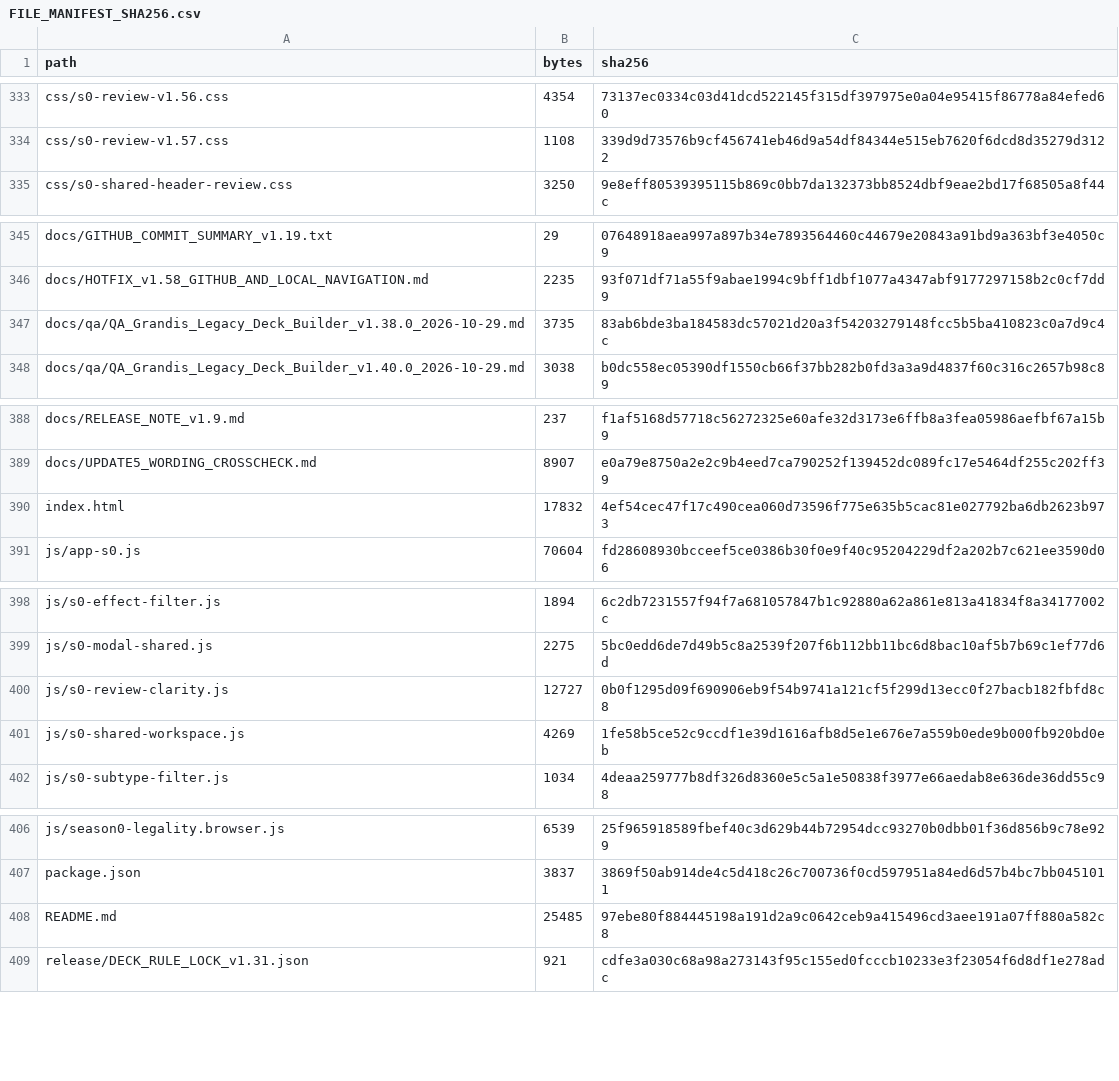
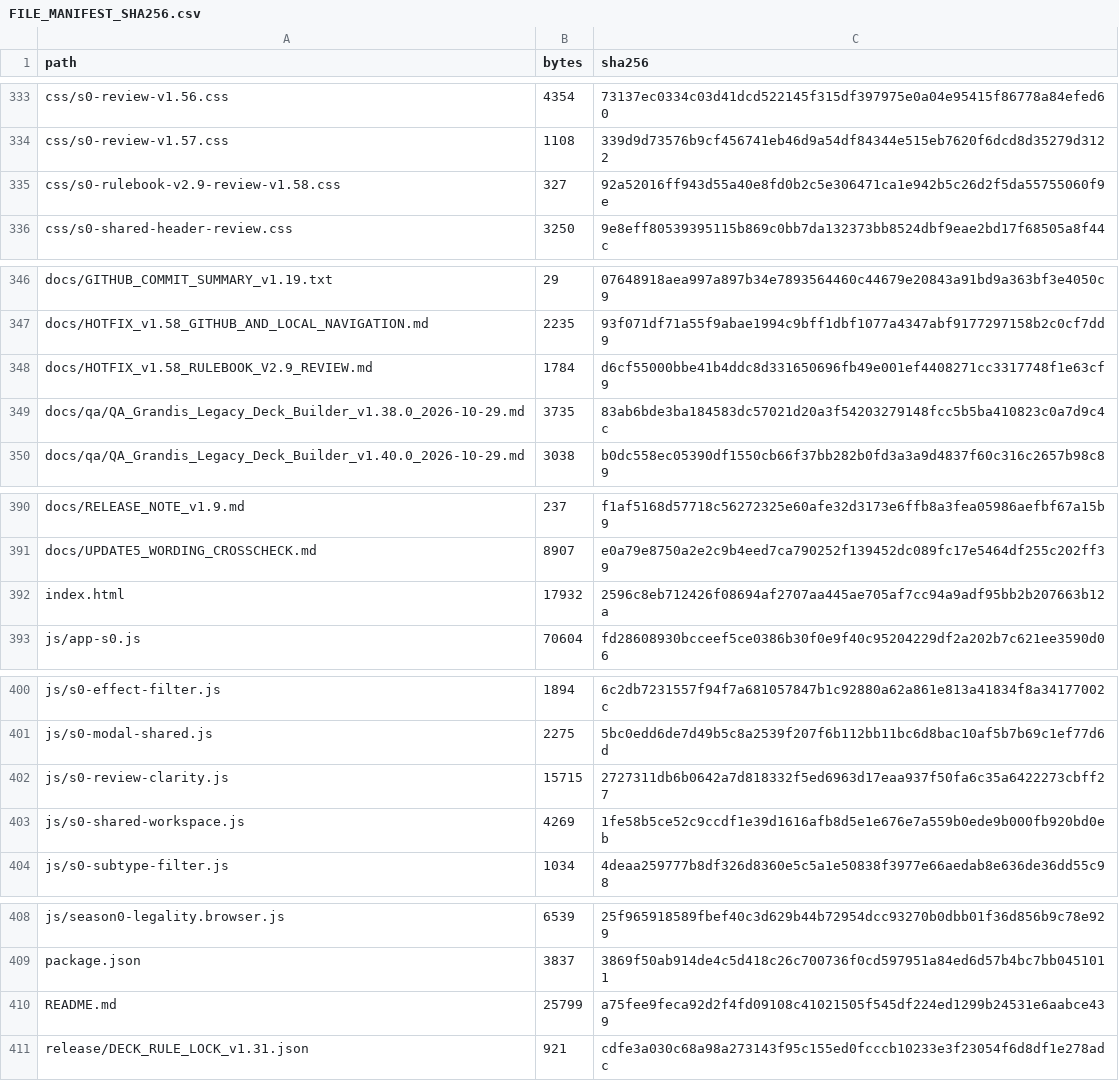
Before and after one commit to GrandisLegacyTCG/Grandis-Legacy-Website, a CSV file: FILE_MANIFEST_SHA256.csv, drawn as a sheet; only a part is shown, gaps mark what is left out; the diff covers the shown part only.

```diff
--- a/FILE_MANIFEST_SHA256.csv
+++ b/FILE_MANIFEST_SHA256.csv
@@ -334,2 +334,3 @@ css/s0-review-v1.56.css,4354,73137ec0334c03d41dcd522145f315df397975e0a04e95415f8
 css/s0-review-v1.57.css,1108,339d9d73576b9cf456741eb46d9a54df84344e515eb7620f6dcd8d35279d3122
+css/s0-rulebook-v2.9-review-v1.58.css,327,92a52016ff943d55a40e8fd0b2c5e306471ca1e942b5c26d2f5da55755060f9e
 css/s0-shared-header-review.css,3250,9e8eff80539395115b869c0bb7da132373bb8524dbf9eae2bd17f68505a8f44c
@@ -346,2 +347,3 @@ docs/GITHUB_COMMIT_SUMMARY_v1.19.txt,29,07648918aea997a897b34e7893564460c44679e2
 docs/HOTFIX_v1.58_GITHUB_AND_LOCAL_NAVIGATION.md,2235,93f071df71a55f9abae1994c9bff1dbf1077a4347abf9177297158b2c0cf7dd9
+docs/HOTFIX_v1.58_RULEBOOK_V2.9_REVIEW.md,1784,d6cf55000bbe41b4ddc8d331650696fb49e001ef4408271cc3317748f1e63cf9
 docs/qa/QA_Grandis_Legacy_Deck_Builder_v1.38.0_2026-10-29.md,3735,83ab6bde3ba184583dc57021d20a3f54203279148fcc5b5ba410823c0a7d9c4c
@@ -389,3 +391,3 @@ docs/RELEASE_NOTE_v1.9.md,237,f1af5168d57718c56272325e60afe32d3173e6ffb8a3fea059
 docs/UPDATE5_WORDING_CROSSCHECK.md,8907,e0a79e8750a2e2c9b4eed7ca790252f139452dc089fc17e5464df255c202ff39
-index.html,17832,4ef54cec47f17c490cea060d73596f775e635b5cac81e027792ba6db2623b973
+index.html,17932,2596c8eb712426f08694af2707aa445ae705af7cc94a9adf95bb2b207663b12a
 js/app-s0.js,70604,fd28608930bcceef5ce0386b30f0e9f40c95204229df2a202b7c621ee3590d06
@@ -399,3 +401,3 @@ js/s0-effect-filter.js,1894,6c2db7231557f94f7a681057847b1c92880a62a861e813a41834
 js/s0-modal-shared.js,2275,5bc0edd6de7d49b5c8a2539f207f6b112bb11bc6d8bac10af5b7b69c1ef77d6d
-js/s0-review-clarity.js,12727,0b0f1295d09f690906eb9f54b9741a121cf5f299d13ecc0f27bacb182fbfd8c8
+js/s0-review-clarity.js,15715,2727311db6b0642a7d818332f5ed6963d17eaa937f50fa6c35a6422273cbff27
 js/s0-shared-workspace.js,4269,1fe58b5ce52c9ccdf1e39d1616afb8d5e1e676e7a559b0ede9b000fb920bd0eb
@@ -407,3 +409,3 @@ js/season0-legality.browser.js,6539,25f965918589fbef40c3d629b44b72954dcc93270b0d
 package.json,3837,3869f50ab914de4c5d418c26c700736f0cd597951a84ed6d57b4bc7bb0451011
-README.md,25485,97ebe80f884445198a191d2a9c0642ceb9a415496cd3aee191a07ff880a582c8
+README.md,25799,a75fee9feca92d2f4fd09108c41021505f545df224ed1299b24531e6aabce439
 release/DECK_RULE_LOCK_v1.31.json,921,cdfe3a030c68a98a273143f95c155ed0fcccb10233e3f23054f6d8df1e278adc
```
Also changed, not shown: 2 edited cells elsewhere in this file, 6 other files.
